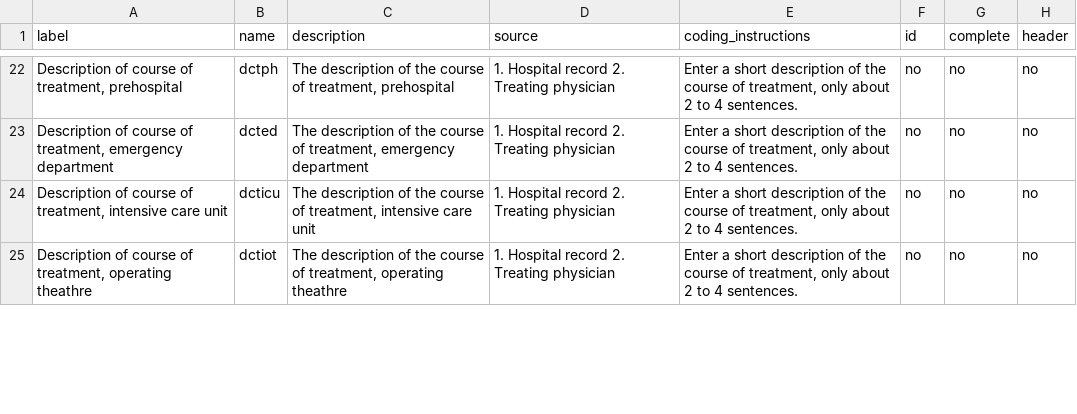
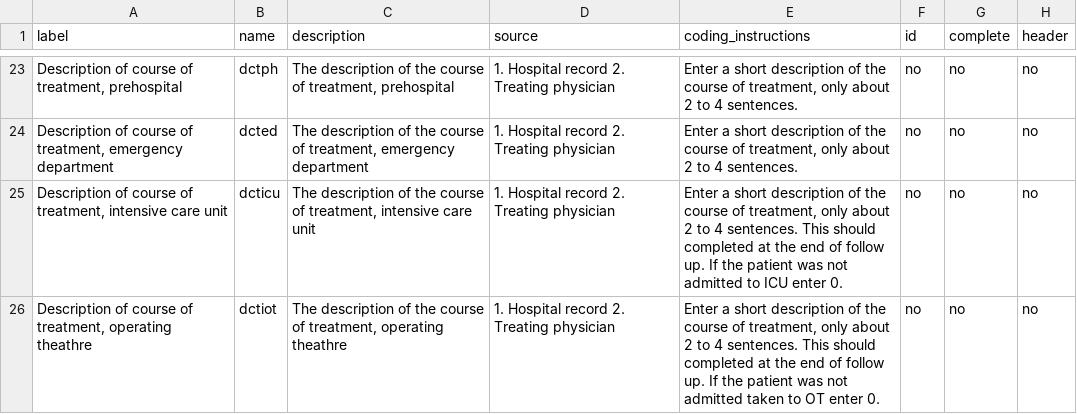
Before and after one commit to titco/mamc-audit-filter-tool, a CSV file: data/codebook.csv, drawn as a sheet; only a part is shown, gaps mark what is left out; addresses are those after the commit; the diff covers the shown part only; the diff names each change by its address in the sheet, - before the commit and + after, or states it on an @@ line.

```diff
--- a/data/codebook.csv
+++ b/data/codebook.csv
-E25 (coding_instructions): …4 sentences.
+E25 (coding_instructions): …4 sentences. This should completed at the end of follow up. If the patient was not admitted to ICU enter 0.
-E26 (coding_instructions): …4 sentences.
+E26 (coding_instructions): …4 sentences. This should completed at the end of follow up. If the patient was not admitted taken to OT enter 0.
```
Also changed, not shown: 1 added row and 1 edited cell elsewhere in this file, live/data/codebook.csv, 2 other files.
